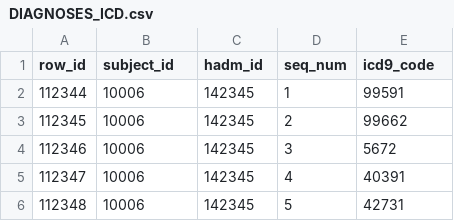
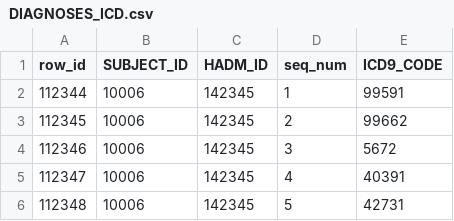
Before and after one commit to tuannlse171583/MT-GAN, a CSV file: data/mimic3/raw/DIAGNOSES_ICD.csv, drawn as a sheet; only a part is shown.

Commit message:
Update DIAGNOSES_ICD.csv

```diff
--- a/data/mimic3/raw/DIAGNOSES_ICD.csv
+++ b/data/mimic3/raw/DIAGNOSES_ICD.csv
@@ -1,2 +1,2 @@
-row_id,subject_id,hadm_id,seq_num,icd9_code
+row_id,SUBJECT_ID,HADM_ID,seq_num,ICD9_CODE
 112344,10006,142345,1,99591
```
